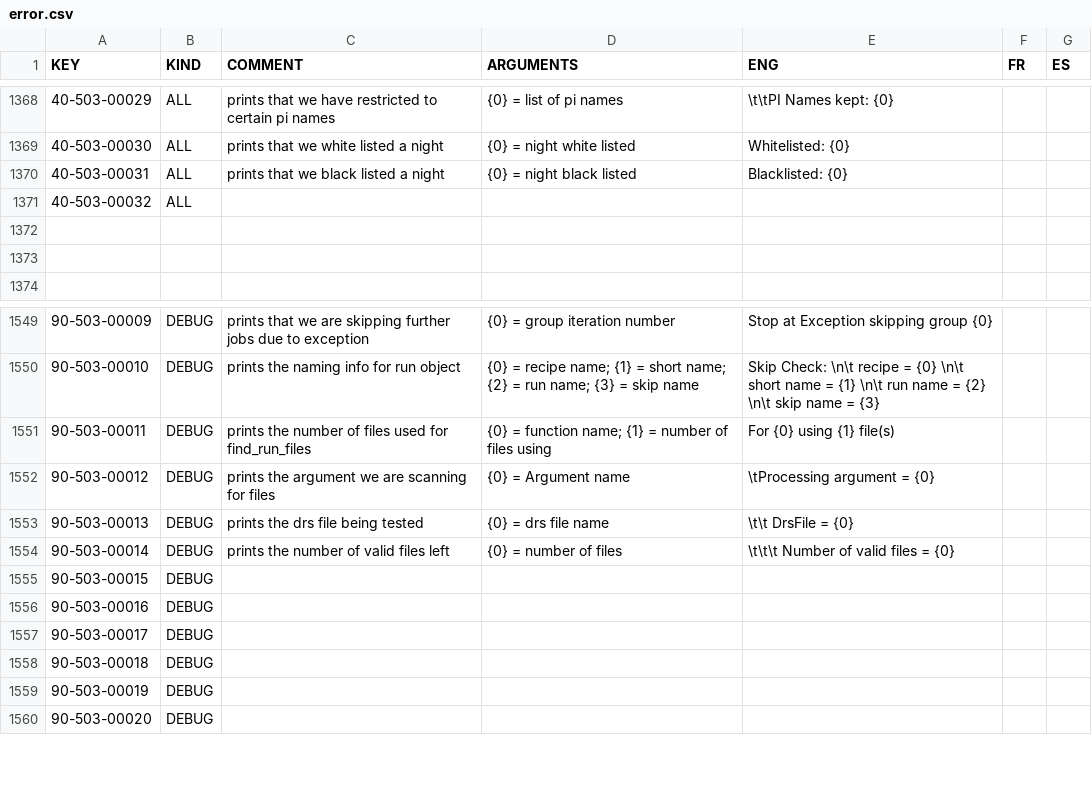
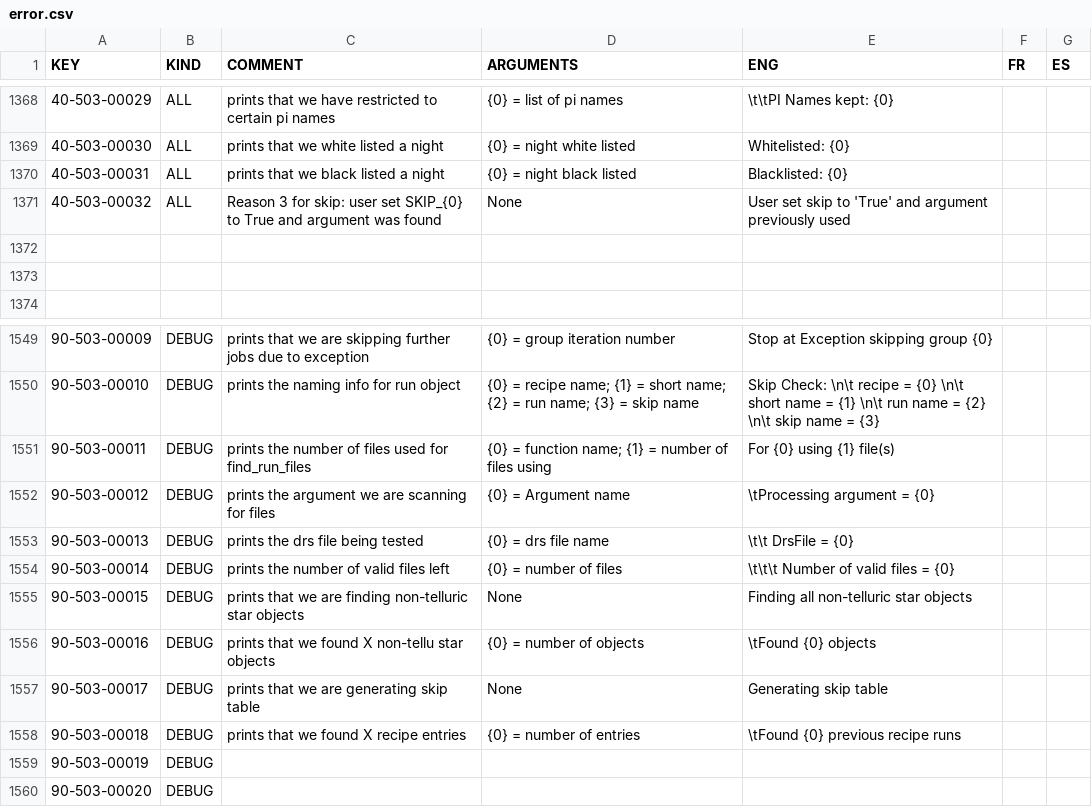
Before and after one commit to njcuk9999/apero-drs, a CSV file: apero/lang/databases/error.csv, drawn as a sheet; only a part is shown, gaps mark what is left out.

Commit message:
update language database

```diff
--- a/apero/lang/databases/error.csv
+++ b/apero/lang/databases/error.csv
@@ -1370,3 +1370,3 @@
 "40-503-00031","ALL","prints that we black listed a night","{0} = night black listed","Blacklisted: {0}","",""
-"40-503-00032","ALL","","","","",""
+"40-503-00032","ALL","Reason 3 for skip: user set SKIP_{0} to True and argument was found","None","User set skip to 'True' and argument previously used","",""
 "","","","","","",""
@@ -1554,6 +1554,6 @@
 "90-503-00014","DEBUG","prints the number of valid files left","{0} = number of files","\t\t\t Number of valid files = {0}","",""
-"90-503-00015","DEBUG","","","","",""
-"90-503-00016","DEBUG","","","","",""
-"90-503-00017","DEBUG","","","","",""
-"90-503-00018","DEBUG","","","","",""
+"90-503-00015","DEBUG","prints that we are finding non-telluric star objects","None","Finding all non-telluric star objects","",""
+"90-503-00016","DEBUG","prints that we found X non-tellu star objects","{0} = number of objects","\tFound {0} objects","",""
+"90-503-00017","DEBUG","prints that we are generating skip table","None","Generating skip table","",""
+"90-503-00018","DEBUG","prints that we found X recipe entries","{0} = number of entries","\tFound {0} previous recipe runs","",""
 "90-503-00019","DEBUG","","","","",""
```
Also changed, not shown: 2 other files.
